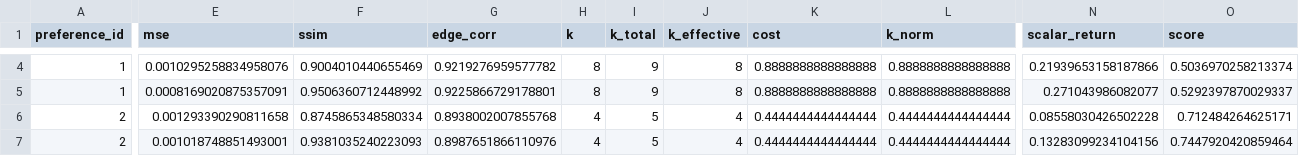
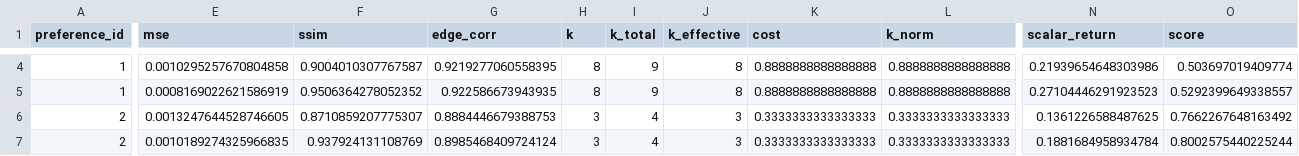
Before and after one commit to Adrian040/MORL_HermiteImgRep, a CSV file: hermite_morl_day1/results/multiseed/seed_0/results/tables/Days9-14_best_eval_by_preference.csv, drawn as a sheet; only a part is shown, gaps mark what is left out; the diff covers the shown part only; the diff names each change by its address in the sheet, - before the commit and + after, or states it on an @@ line.

```diff
--- a/hermite_morl_day1/results/multiseed/seed_0/results/tables/Days9-14_best_eval_by_preference.csv
+++ b/hermite_morl_day1/results/multiseed/seed_0/results/tables/Days9-14_best_eval_by_preference.csv
-E4 (mse): 0.0010295258834958076
+E4 (mse): 0.0010295257670804858
-F4 (ssim): 0.9004010440655469
+F4 (ssim): 0.9004010307767587
-G4 (edge_corr): 0.9219276959577782
+G4 (edge_corr): 0.9219277060558395
-N4 (scalar_return): 0.21939653158187866
+N4 (scalar_return): 0.21939654648303986
-O4 (score): 0.5036970258213374
+O4 (score): 0.503697019409774
-E5 (mse): 0.0008169020875357091
+E5 (mse): 0.0008169022621586919
-F5 (ssim): 0.9506360712448992
+F5 (ssim): 0.9506364278052352
-G5 (edge_corr): 0.9225866729178801
+G5 (edge_corr): 0.922586673943935
-N5 (scalar_return): 0.271043986082077
+N5 (scalar_return): 0.27104446291923523
-O5 (score): 0.5292397870029337
+O5 (score): 0.5292399649338557
-E6 (mse): 0.001293390290811658
+E6 (mse): 0.0013247644528746605
-F6 (ssim): 0.8745865348580334
+F6 (ssim): 0.8710859207775307
-G6 (edge_corr): 0.8938002007855768
+G6 (edge_corr): 0.8884446679388753
-H6:H7 (k): 4
+H6:H7 (k): 3
-I6:I7 (k_total): 5
+I6:I7 (k_total): 4
-J6:J7 (k_effective): 4
+J6:J7 (k_effective): 3
-K6:K7 (cost): 0.4444444444444444
+K6:K7 (cost): 0.3333333333333333
-L6:L7 (k_norm): 0.4444444444444444
+L6:L7 (k_norm): 0.3333333333333333
-N6 (scalar_return): 0.08558030426502228
+N6 (scalar_return): 0.1361226588487625
-O6 (score): 0.712484264625171
+O6 (score): 0.7662267648163492
-E7 (mse): 0.001018748851493001
+E7 (mse): 0.0010189274325966835
-F7 (ssim): 0.9381035240223093
+F7 (ssim): 0.937924131108769
-G7 (edge_corr): 0.8987651866110976
+G7 (edge_corr): 0.8985468409724124
-N7 (scalar_return): 0.13283099234104156
+N7 (scalar_return): 0.1881684958934784
-O7 (score): 0.7447920420859464
+O7 (score): 0.8002575440225244
```
Also changed, not shown: 90 edited cells elsewhere in this file, hermite_morl_day1/results/multiseed/seed_0/all_methods_by_image.csv, hermite_morl_day1/results/multiseed/seed_0/all_methods_summary.csv, 24 other files.
